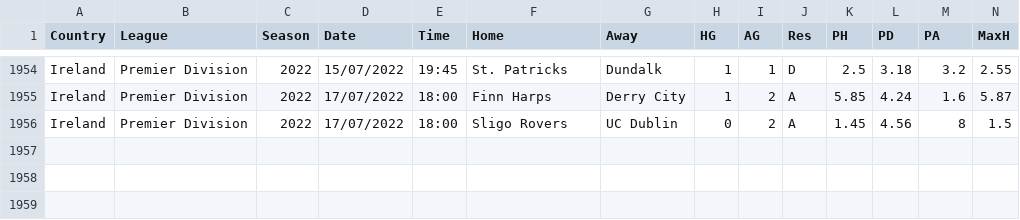
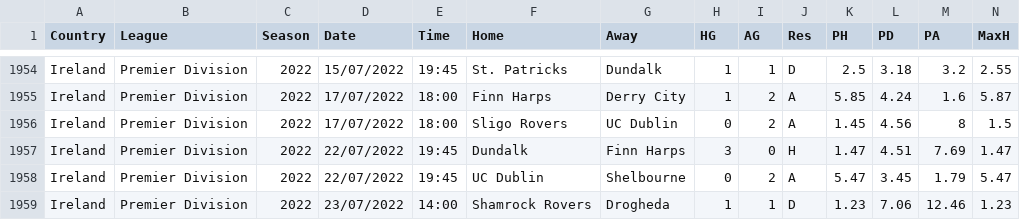
Before and after one commit to Ericvolten1/football-data, a CSV file: src/merge_footystats/merge_data/football_odds_data/REP.csv, drawn as a sheet; only a part is shown, gaps mark what is left out; rows hold the shown columns only; the diff names each change by its address in the sheet, - before the commit and + after, or states it on an @@ line.

```diff
--- a/src/merge_footystats/merge_data/football_odds_data/REP.csv
+++ b/src/merge_footystats/merge_data/football_odds_data/REP.csv
+row 1957: Ireland | Premier Division | 2022 | 22/07/2022 | 19:45 | Dundalk | Finn Harps | 3 | 0 | H | 1.47 | 4.51 | 7.69 | 1.47
+row 1958: Ireland | Premier Division | 2022 | 22/07/2022 | 19:45 | UC Dublin | Shelbourne | 0 | 2 | A | 5.47 | 3.45 | 1.79 | 5.47
+row 1959: Ireland | Premier Division | 2022 | 23/07/2022 | 14:00 | Shamrock Rovers | Drogheda | 1 | 1 | D | 1.23 | 7.06 | 12.46 | 1.23
```
Also changed, not shown: src/merge_footystats/merge_data/football_odds_data/ARG.csv, src/merge_footystats/merge_data/football_odds_data/BRA.csv, 3 other files.
